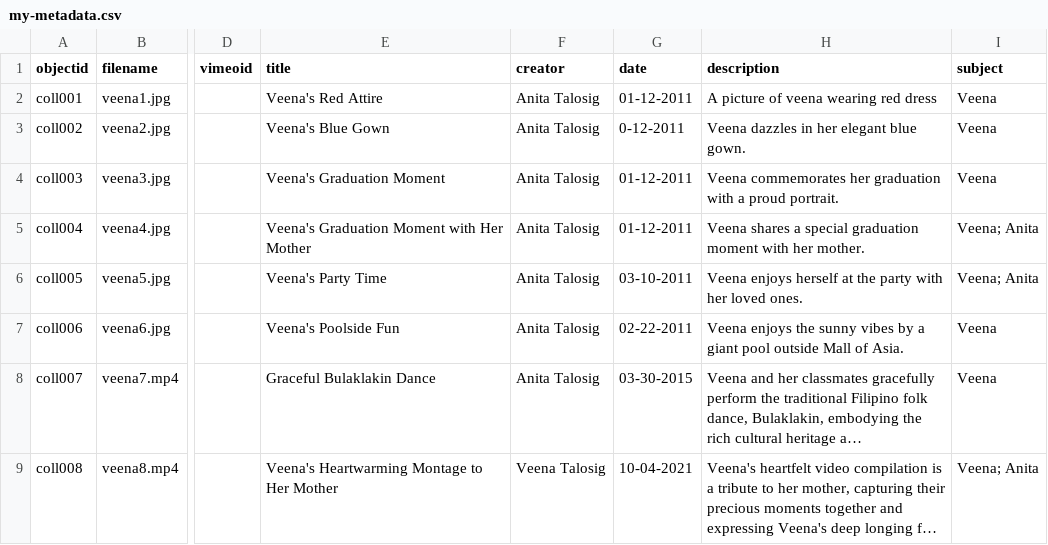
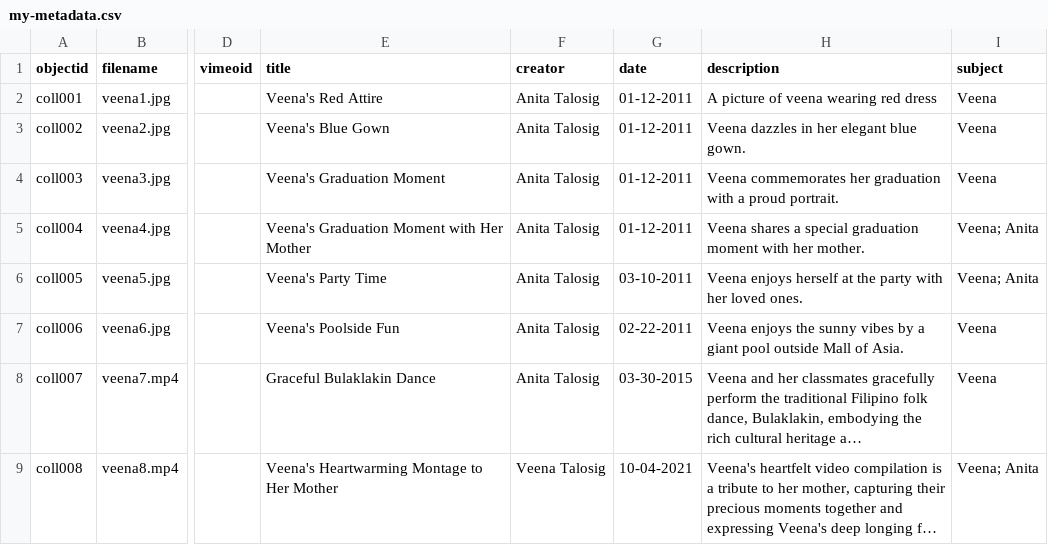
Before and after one commit to Zveena/Veena-s-Childhood-Memories, a CSV file: _data/my-metadata.csv, drawn as a sheet; only a part is shown, gaps mark what is left out; long unchanged cells end in …; the diff names each change by its address in the sheet, - before the commit and + after, or states it on an @@ line.

Commit message:
Update my-metadata.csv

```diff
--- a/_data/my-metadata.csv
+++ b/_data/my-metadata.csv
-G3 (date): 0-12-2011
+G3 (date): 01-12-2011
```
